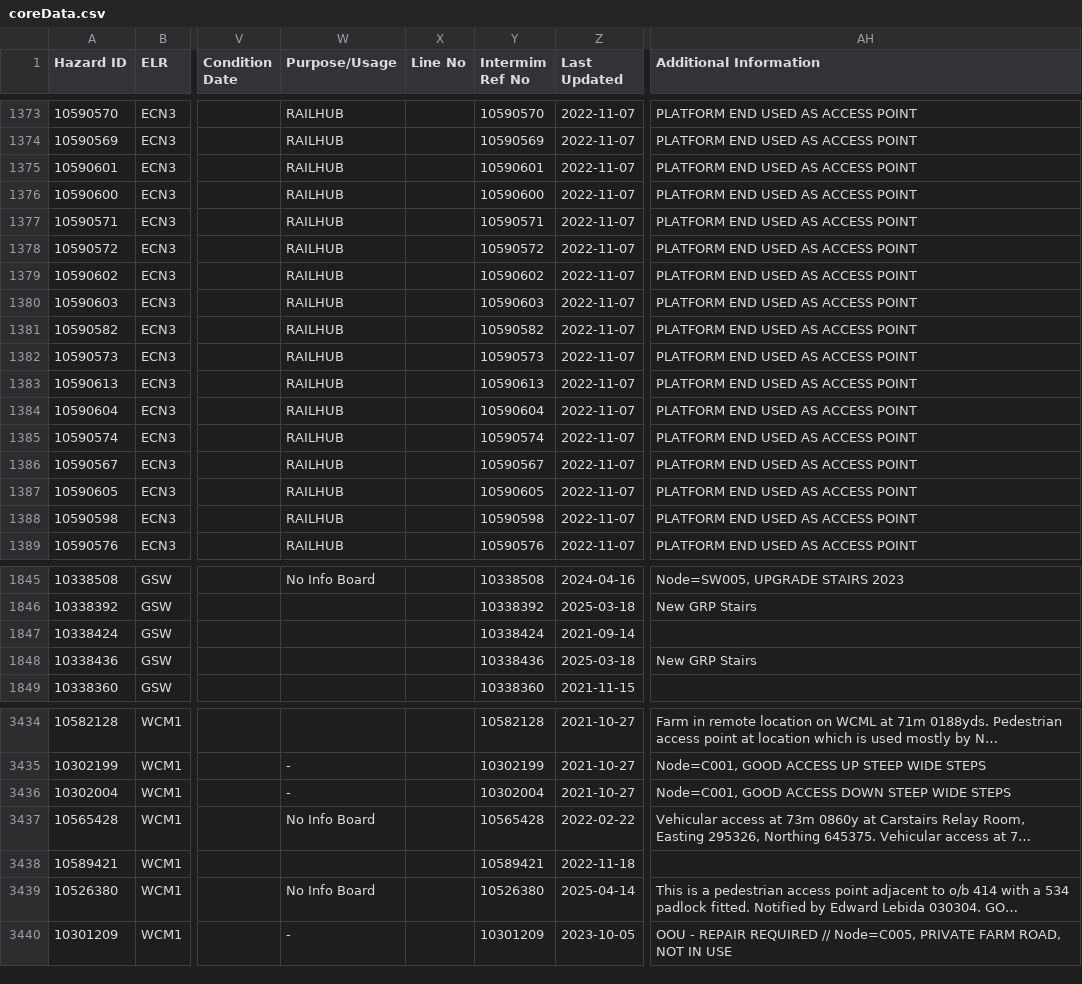
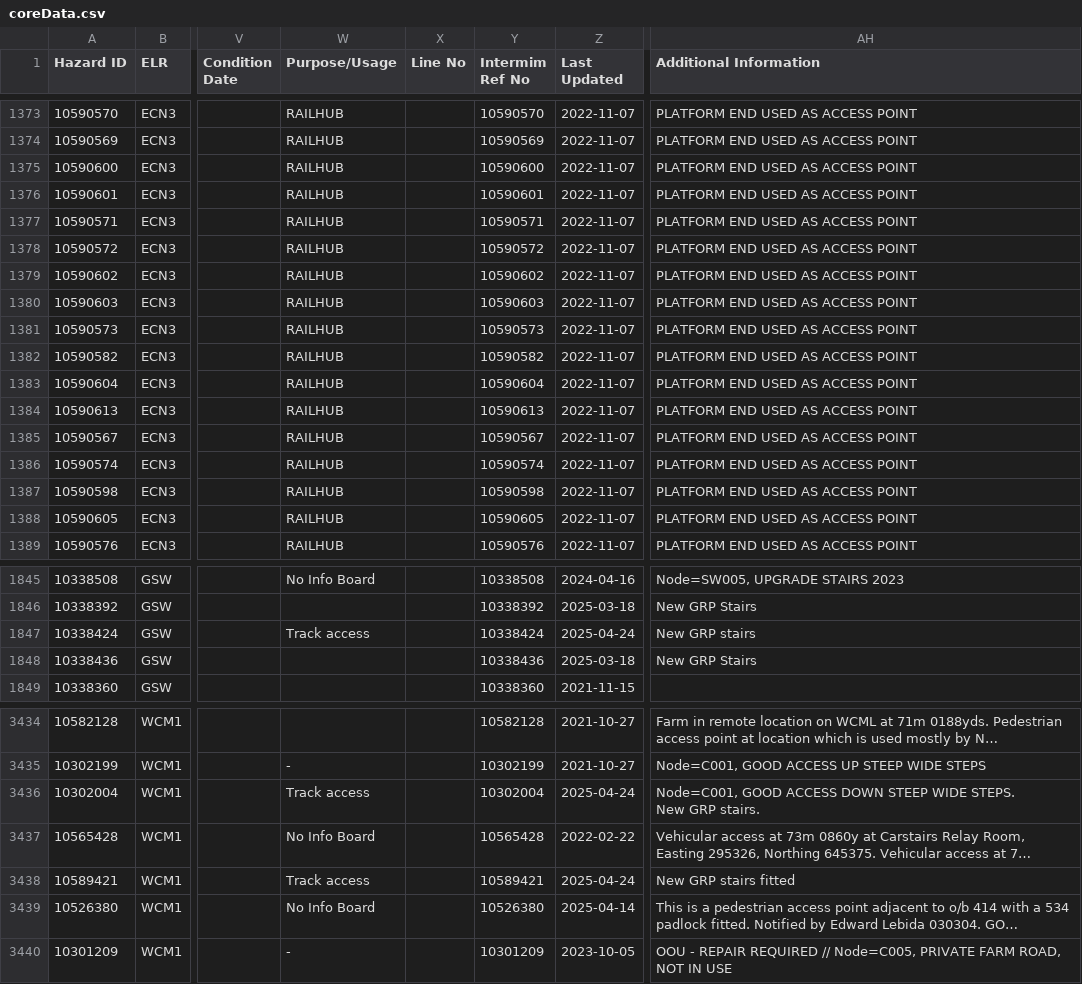
Before and after one commit to infrastructureclub/nr-national-hazard-directory, a CSV file: data/QL/coreData.csv, drawn as a sheet; only a part is shown, gaps mark what is left out; long unchanged cells end in …; ↵ is a line break in a cell; the diff covers the shown part only; the diff names each change by its address in the sheet, - before the commit and + after, or states it on an @@ line.

Commit message:
Automatic NRNHD data update

```diff
--- a/data/QL/coreData.csv
+++ b/data/QL/coreData.csv
@@ row 1375 moved to row 1376: 10590601 @@
@@ row 1381 moved to row 1382: 10590582 @@
@@ row 1383 moved to row 1384: 10590613 @@
@@ row 1385 moved to row 1386: 10590574 @@
@@ row 1387 moved to row 1388: 10590605 @@
-W1847 (Purpose/Usage): (empty)
+W1847 (Purpose/Usage): Track access
-Z1847 (Last Updated): 2021-09-14
+Z1847 (Last Updated): 2025-04-24
-AH1847 (Additional Information): (empty)
+AH1847 (Additional Information): New GRP stairs
-W3436 (Purpose/Usage): -
+W3436 (Purpose/Usage): Track access
-Z3436 (Last Updated): 2021-10-27
+Z3436 (Last Updated): 2025-04-24
-AH3436 (Additional Information): …STEEP WIDE STEPS
+AH3436 (Additional Information): …STEEP WIDE STEPS. ↵ New GRP stairs.
-W3438 (Purpose/Usage): (empty)
+W3438 (Purpose/Usage): Track access
-Z3438 (Last Updated): 2022-11-18
+Z3438 (Last Updated): 2025-04-24
-AH3438 (Additional Information): (empty)
+AH3438 (Additional Information): New GRP stairs fitted
```
Also changed, not shown: 57 moved rows and 3 edited cells elsewhere in this file, data/QR/coreData.csv, data/QS/coreData.csv, 23 other files.
